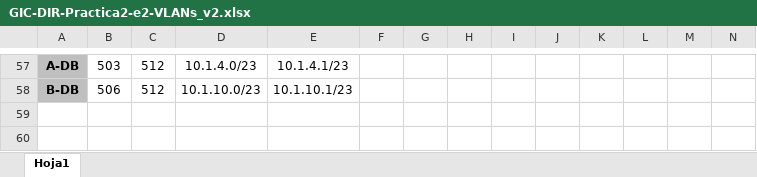
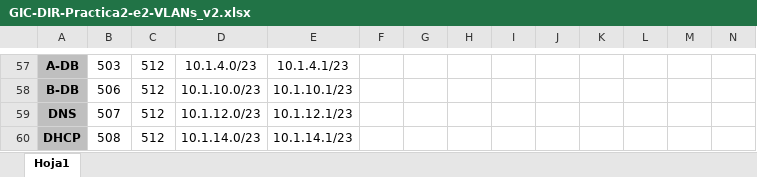
Before and after one commit to francmUMA/Universidad, an Excel workbook: Tercero/DIR/GIC-DIR-P1-e6/GIC-DIR-Practica2-e2-VLANs_v2.xlsx, sheet Hoja1, drawn as a sheet; only a part is shown, gaps mark what is left out; values as stored, in another font and other column widths than the file's, no borders; rows hold the shown columns only; the diff names each change by its address in the sheet, - before the commit and + after, or states it on an @@ line.

```diff
--- a/Tercero/DIR/GIC-DIR-P1-e6/GIC-DIR-Practica2-e2-VLANs_v2.xlsx (sheet Hoja1)
+++ b/Tercero/DIR/GIC-DIR-P1-e6/GIC-DIR-Practica2-e2-VLANs_v2.xlsx (sheet Hoja1)
+row 59: DNS | 507 | 512 | 10.1.12.0/23 | 10.1.12.1/23
+row 60: DHCP | 508 | 512 | 10.1.14.0/23 | 10.1.14.1/23
```
Also changed, not shown: 7 other files.
